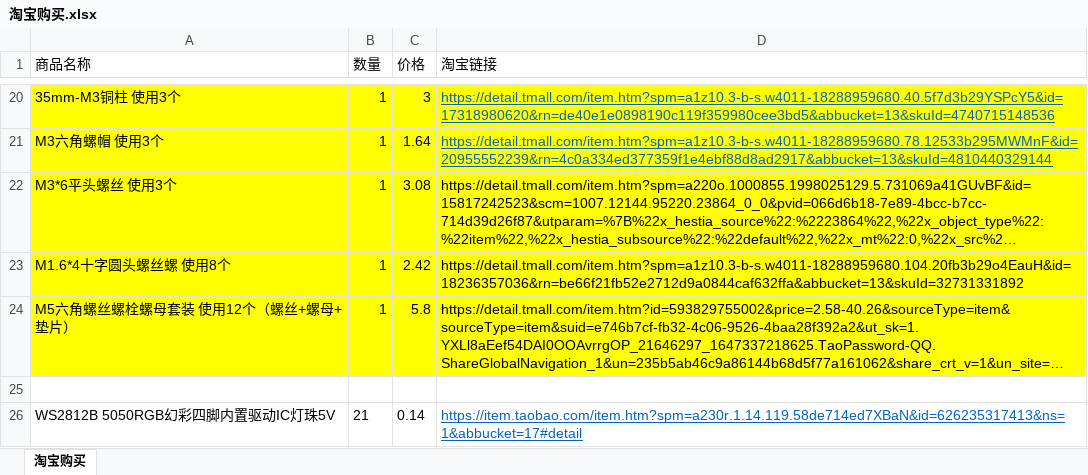
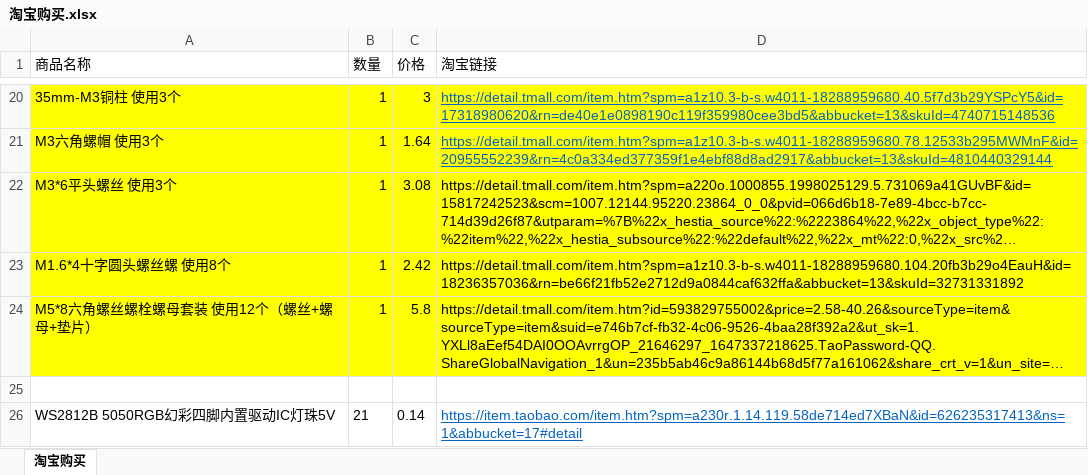
Before and after one commit to liyunyi1936/foc, an Excel workbook: v2/淘宝购买.xlsx, sheet 淘宝购买, drawn as a sheet; only a part is shown, gaps mark what is left out; long unchanged cells end in …; values as stored, in another font and other column widths than the file's, no borders; the diff names each change by its address in the sheet, - before the commit and + after, or states it on an @@ line.

```diff
--- a/v2/淘宝购买.xlsx (sheet 淘宝购买)
+++ b/v2/淘宝购买.xlsx (sheet 淘宝购买)
-A24 (商品名称): M5六角螺丝螺栓螺母套装 使用12个（螺丝+螺母+垫片）
+A24 (商品名称): M5*8六角螺丝螺栓螺母套装 使用12个（螺丝+螺母+垫片）
```
Also changed, not shown: 25 other files.
